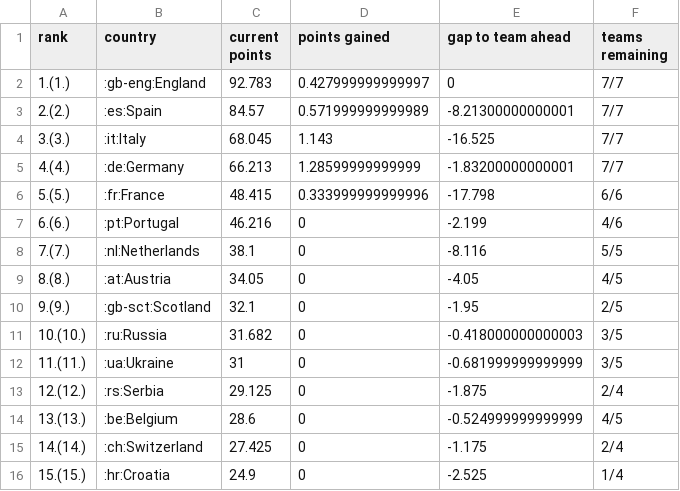
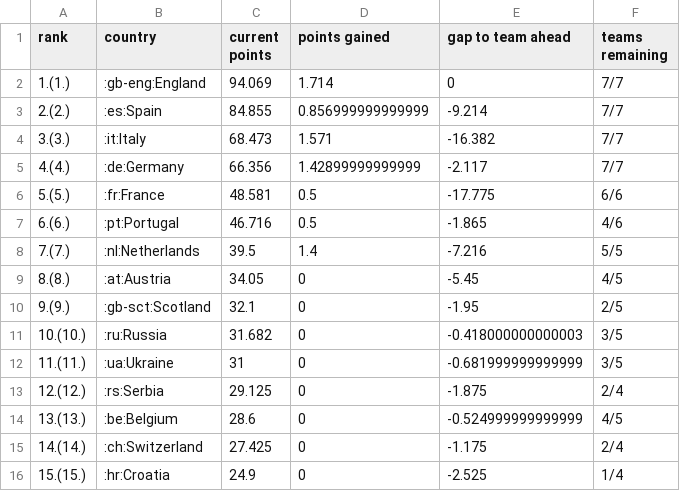
Before and after one commit to awp-finanznachrichten/uefa_ranking, a CSV file: Output/uefa_country_ranking_full.csv, drawn as a sheet; only a part is shown.

```diff
--- a/Output/uefa_country_ranking_full.csv
+++ b/Output/uefa_country_ranking_full.csv
@@ -1,10 +1,10 @@
 "rank","country","current points","points gained","gap to team ahead","teams remaining"
-"1.(1.)",":gb-eng:England",92.783,0.427999999999997,0,"7/7"
-"2.(2.)",":es:Spain",84.57,0.571999999999989,-8.21300000000001,"7/7"
-"3.(3.)",":it:Italy",68.045,1.143,-16.525,"7/7"
-"4.(4.)",":de:Germany",66.213,1.28599999999999,-1.83200000000001,"7/7"
-"5.(5.)",":fr:France",48.415,0.333999999999996,-17.798,"6/6"
-"6.(6.)",":pt:Portugal",46.216,0,-2.199,"4/6"
-"7.(7.)",":nl:Netherlands",38.1,0,-8.116,"5/5"
-"8.(8.)",":at:Austria",34.05,0,-4.05,"4/5"
+"1.(1.)",":gb-eng:England",94.069,1.714,0,"7/7"
+"2.(2.)",":es:Spain",84.855,0.856999999999999,-9.214,"7/7"
+"3.(3.)",":it:Italy",68.473,1.571,-16.382,"7/7"
+"4.(4.)",":de:Germany",66.356,1.42899999999999,-2.117,"7/7"
+"5.(5.)",":fr:France",48.581,0.5,-17.775,"6/6"
+"6.(6.)",":pt:Portugal",46.716,0.5,-1.865,"4/6"
+"7.(7.)",":nl:Netherlands",39.5,1.4,-7.216,"5/5"
+"8.(8.)",":at:Austria",34.05,0,-5.45,"4/5"
 "9.(9.)",":gb-sct:Scotland",32.1,0,-1.95,"2/5"
```
Also changed, not shown: 1 other file.
